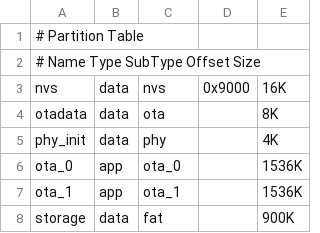
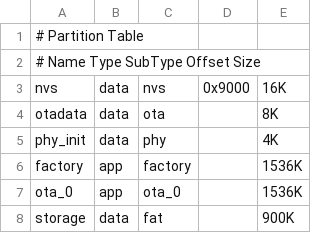
Before and after one commit to peterantypas/maiana, a CSV file: latest/Firmware/WiFiAdapter/partitions.csv, drawn as a sheet; removed rows and columns are numbered as before the commit, all else as after; the diff names each change by its address in the sheet, - before the commit and + after, or states it on an @@ line.

Commit message:
Factory reset

```diff
--- a/latest/Firmware/WiFiAdapter/partitions.csv
+++ b/latest/Firmware/WiFiAdapter/partitions.csv
+row 6: factory | app | factory |  | 1536K
-row 7: ota_1 | app | ota_1 |  | 1536K
```
Also changed, not shown: 7 other files.
